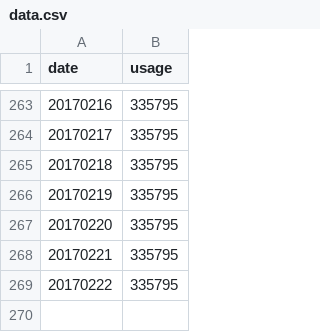
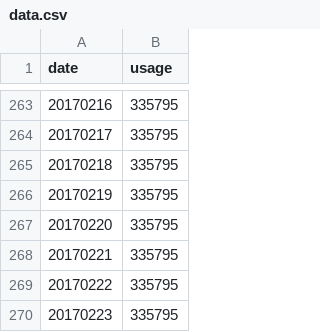
Before and after one commit to GaobinWang/Crawler, a CSV file: BicycleHZ/data.csv, drawn as a sheet; only a part is shown, gaps mark what is left out.

Commit message:
usage data

```diff
--- a/BicycleHZ/data.csv
+++ b/BicycleHZ/data.csv
@@ -269 +269,2 @@ date,usage
 20170222,335795
+20170223,335795
```
